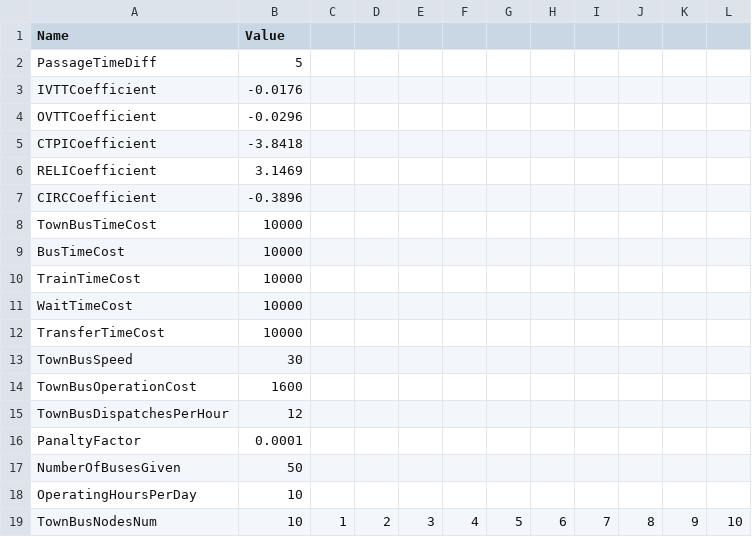
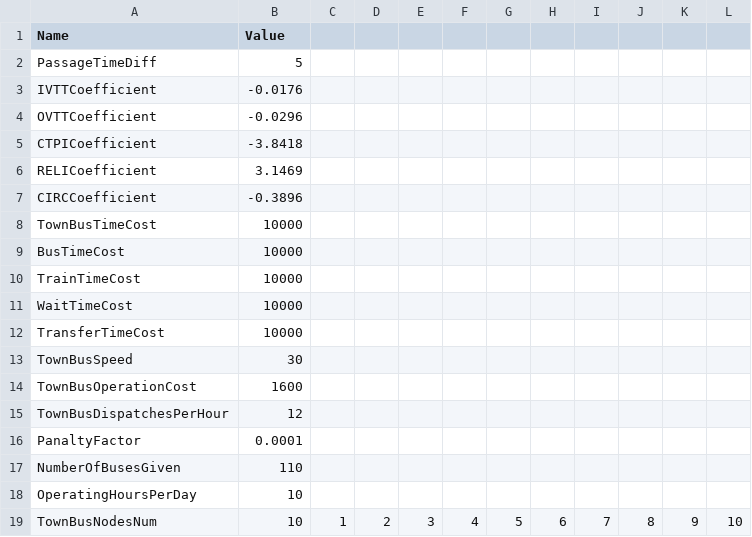
Before and after one commit to daydream89/FBNDP-MLTN, a CSV file: Debug/Input/0_UserInput.csv, drawn as a sheet.

Commit message:
node 표현 방식 변경에 따른 수정.
 - 정류장이 아닌 node가 존재하게 됨에 따라 적합도 계산에서의 link 및 route의 생성 방식을 변경.
 - userInputData의 NumberOfBusesGiven의 기본값을 110으로 변경.

```diff
--- a/Debug/Input/0_UserInput.csv
+++ b/Debug/Input/0_UserInput.csv
@@ -16,3 +16,3 @@ TownBusDispatchesPerHour,12
 PanaltyFactor,0.0001
-NumberOfBusesGiven,50
+NumberOfBusesGiven,110
 OperatingHoursPerDay,10
```
Also changed, not shown: 4 other files.
